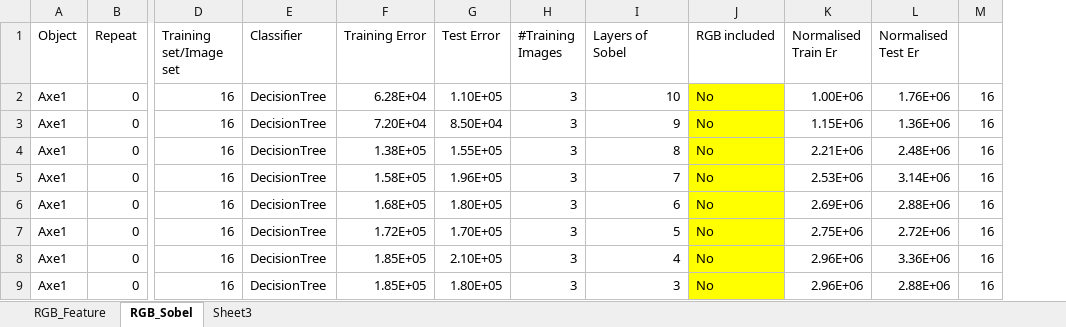
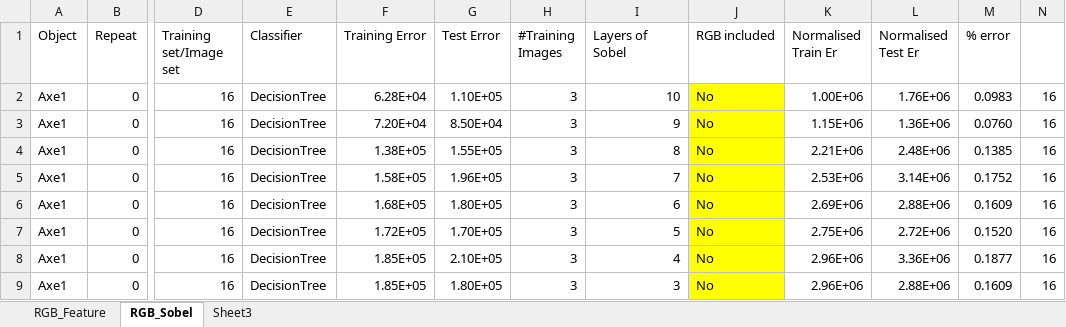
Before and after one commit to mattffc/MicroPasts, an Excel workbook: MicroPasts_documents/LinearSVC_table.xlsx, sheet RGB_Sobel, drawn as a sheet; only a part is shown, gaps mark what is left out; values as stored, in another font and other column widths than the file's, no borders; the diff names each change by its address in the sheet, - before the commit and + after, or states it on an @@ line.

```diff
--- a/MicroPasts_documents/LinearSVC_table.xlsx (sheet RGB_Sobel)
+++ b/MicroPasts_documents/LinearSVC_table.xlsx (sheet RGB_Sobel)
+column M (% error), rows 2-9: 0.0983 | 0.0760 | 0.1385 | 0.1752 | 0.1609 | 0.1520 | 0.1877 | 0.1609
```
Also changed, not shown: formulas that keep their value, 24 other files.
